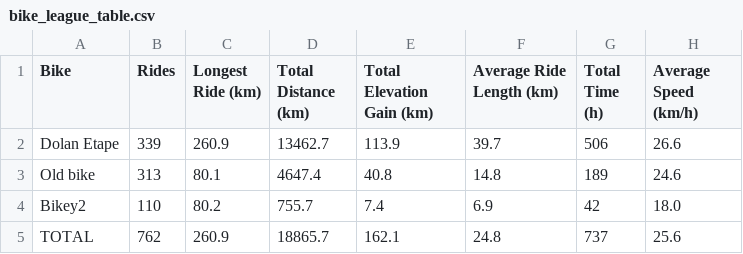
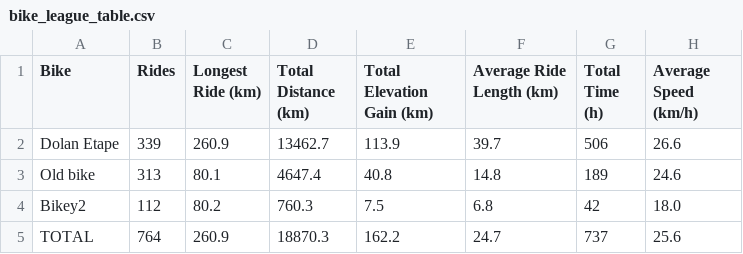
Before and after one commit to SamAllwood/Strava_API, a CSV file: bike_league_table.csv, drawn as a sheet.

```diff
--- a/bike_league_table.csv
+++ b/bike_league_table.csv
@@ -3,3 +3,3 @@ Dolan Etape,339,260.9,13462.7,113.9,39.7,506,26.6
 Old bike,313,80.1,4647.4,40.8,14.8,189,24.6
-Bikey2,110,80.2,755.7,7.4,6.9,42,18.0
-TOTAL,762,260.9,18865.7,162.1,24.8,737,25.6
+Bikey2,112,80.2,760.3,7.5,6.8,42,18.0
+TOTAL,764,260.9,18870.3,162.2,24.7,737,25.6
```
Also changed, not shown: 2 other files.
